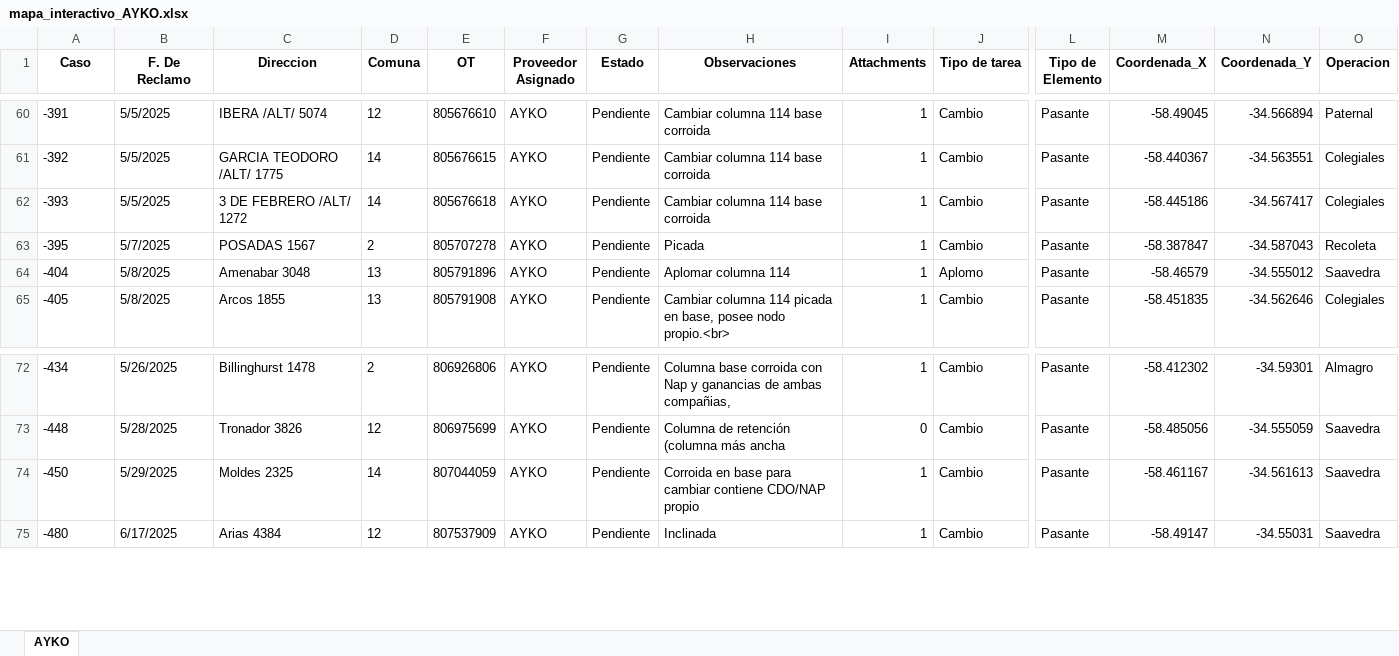
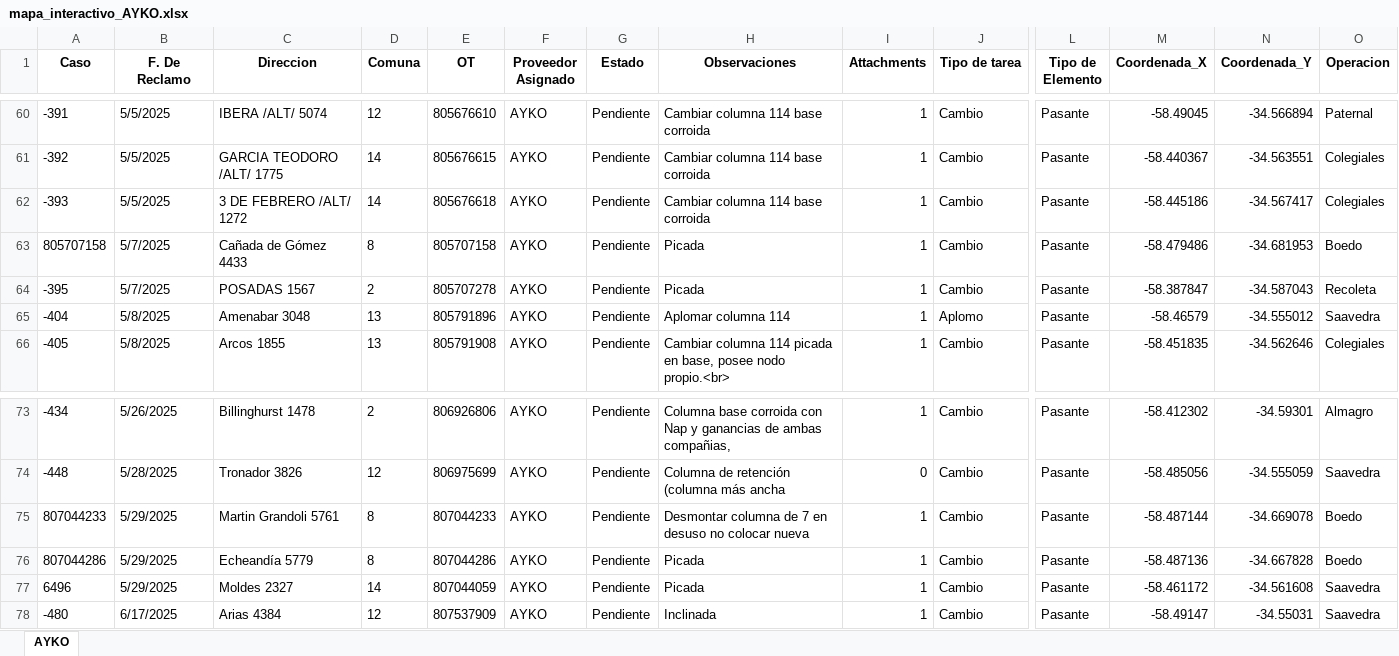
Before and after one commit to gestiondereclamosteco/ayko, an Excel workbook: mapa_interactivo_AYKO.xlsx, sheet AYKO, drawn as a sheet; only a part is shown, gaps mark what is left out; values as stored, in another font and other column widths than the file's, no borders; addresses are those after the commit; rows hold the shown columns only; the diff names each change by its address in the sheet, - before the commit and + after, or states it on an @@ line.

Commit message:
🔄 Actualización automática del mapa (2025-07-25 07:05:22)

```diff
--- a/mapa_interactivo_AYKO.xlsx (sheet AYKO)
+++ b/mapa_interactivo_AYKO.xlsx (sheet AYKO)
+row 63: 805707158 | 5/7/2025 | Cañada de Gómez 4433 | 8 | 805707158 | AYKO | Pendiente | Picada | 1 | Cambio | Pasante | -58.479486 | -34.681953 | Boedo
+row 75: 807044233 | 5/29/2025 | Martin Grandoli 5761 | 8 | 807044233 | AYKO | Pendiente | Desmontar columna de 7 en desuso no colocar nueva | 1 | Cambio | Pasante | -58.487144 | -34.669078 | Boedo
+row 76: 807044286 | 5/29/2025 | Echeandía 5779 | 8 | 807044286 | AYKO | Pendiente | Picada | 1 | Cambio | Pasante | -58.487136 | -34.667828 | Boedo
-A77 (Caso): -450
+A77 (Caso): 6496
-C77 (Direccion): Moldes 2325
+C77 (Direccion): Moldes 2327
-H77 (Observaciones): Corroida en base para cambiar contiene CDO/NAP propio
+H77 (Observaciones): Picada
-M77 (Coordenada_X): -58.461167
+M77 (Coordenada_X): -58.461172
-N77 (Coordenada_Y): -34.561613
+N77 (Coordenada_Y): -34.561608
```
Also changed, not shown: 1 other file.
